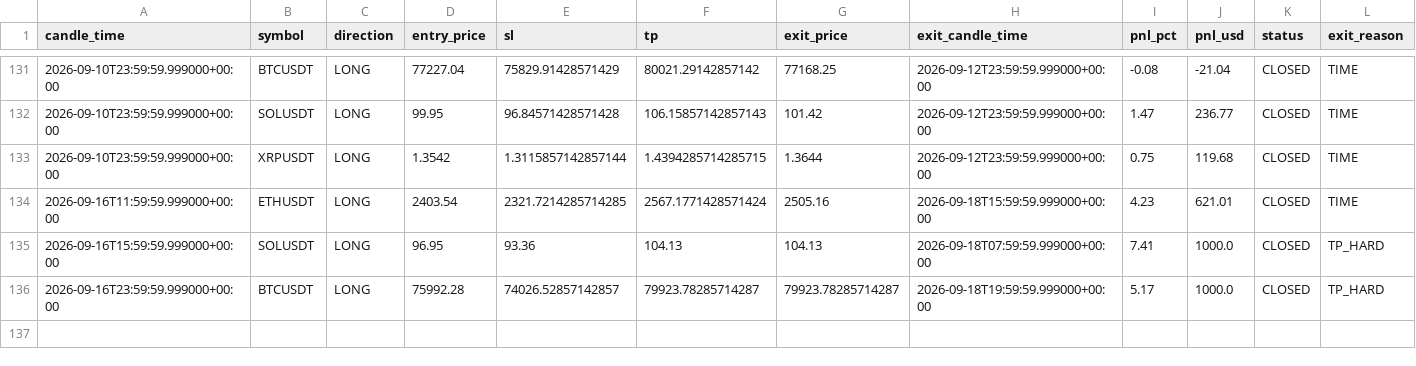
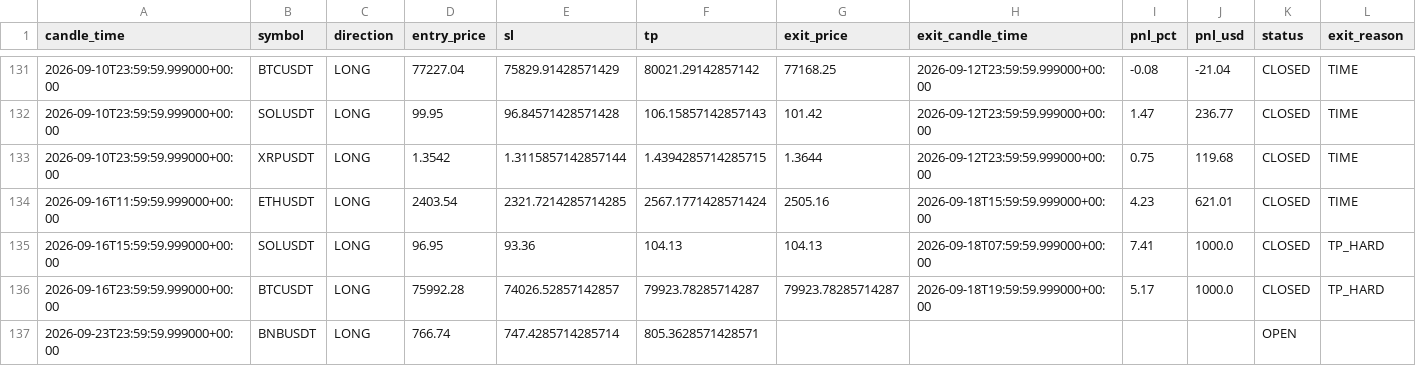
Before and after one commit to kushgbisen/cron-trader, a CSV file: logs/regime_rsi/trades.csv, drawn as a sheet; only a part is shown, gaps mark what is left out; the diff names each change by its address in the sheet, - before the commit and + after, or states it on an @@ line.

```diff
--- a/logs/regime_rsi/trades.csv
+++ b/logs/regime_rsi/trades.csv
+row 137: 2026-09-23T23:59:59.999000+00:00 | BNBUSDT | LONG | 766.74 | 747.4285714285714 | 805.3628571428571 |  |  |  |  | OPEN
```
Also changed, not shown: 7 other files.
